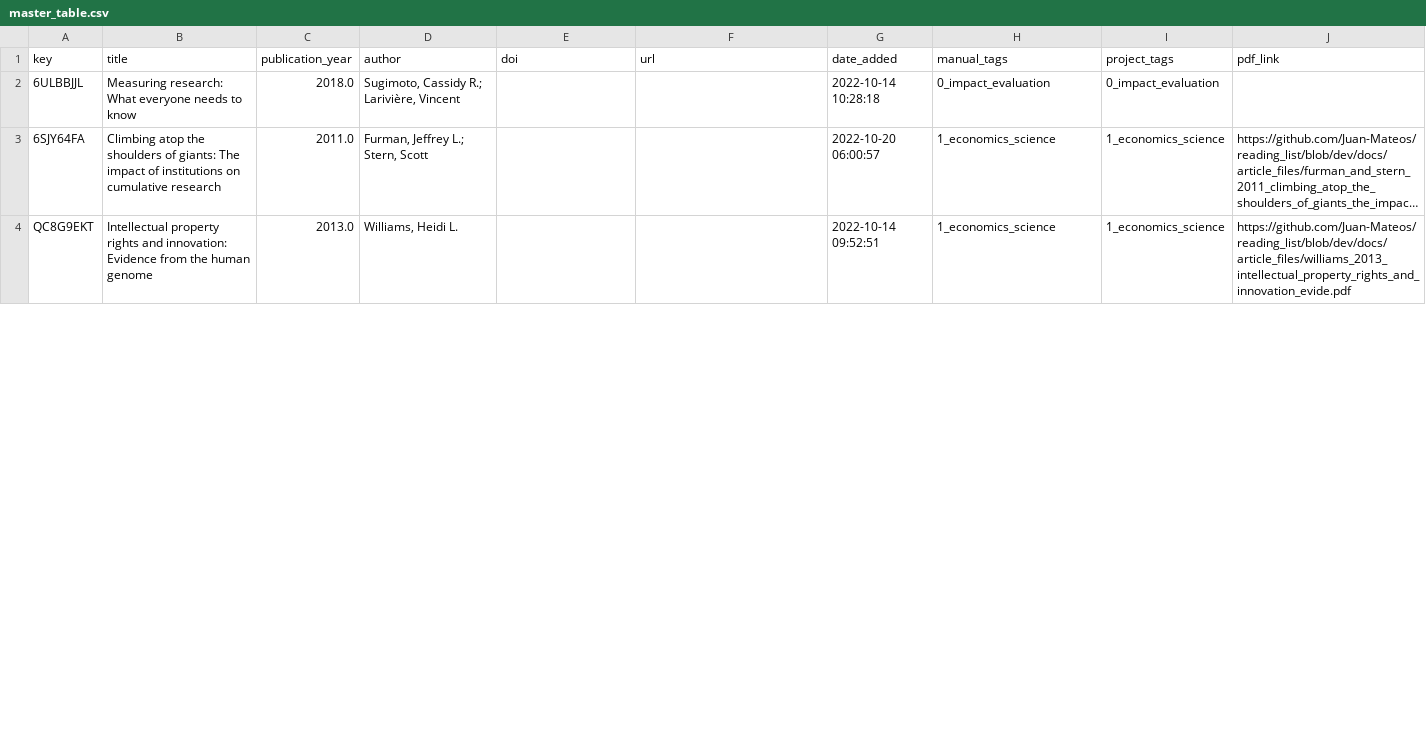
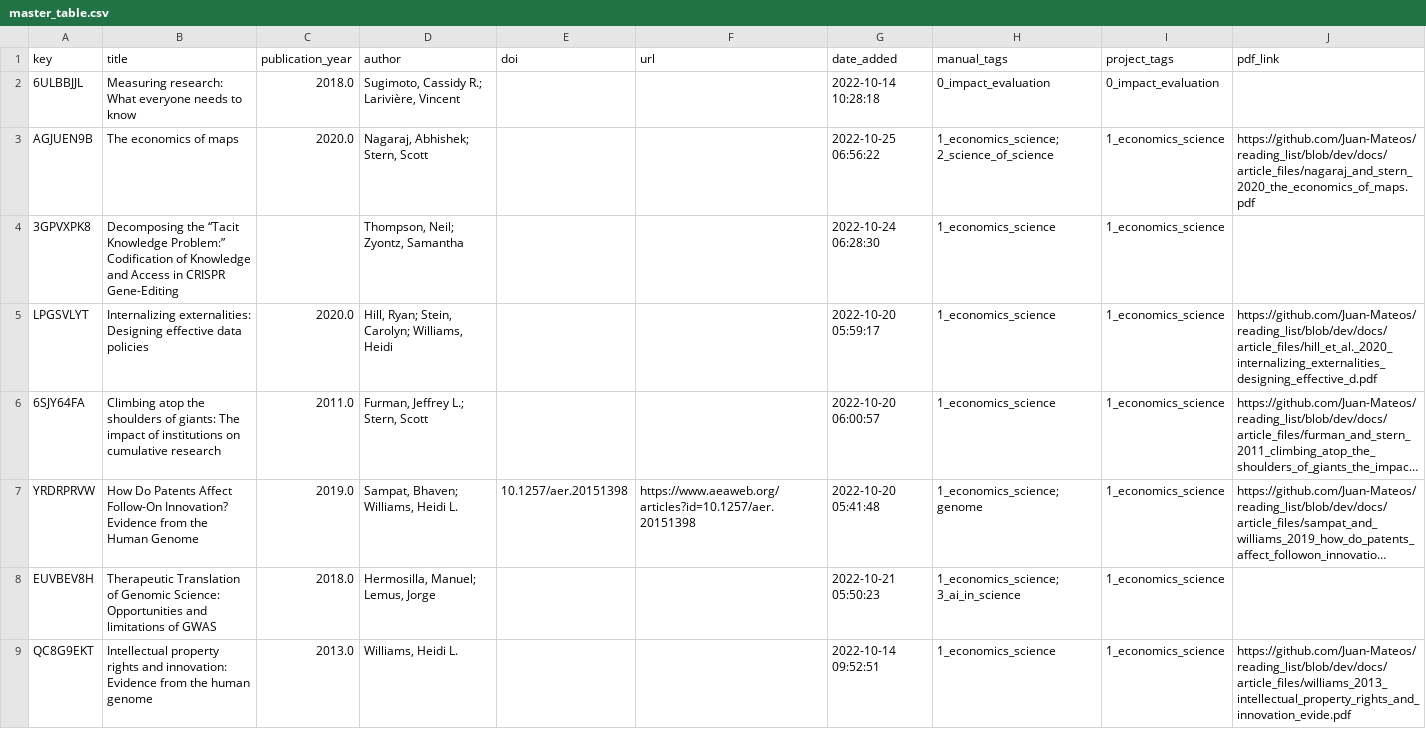
Before and after one commit to Juan-Mateos/reading_list, a CSV file: docs/master_table/master_table.csv, drawn as a sheet; only a part is shown; long unchanged cells end in …; the diff covers the shown part only; the diff names each change by its address in the sheet, - before the commit and + after, or states it on an @@ line.

Commit message:
updating table

```diff
--- a/docs/master_table/master_table.csv
+++ b/docs/master_table/master_table.csv
+row 3: AGJUEN9B | The economics of maps | 2020.0 | Nagaraj, Abhishek; Stern, Scott |  |  | 2022-10-25 06:56:22 | 1_economics_science; 2_science_of_science | 1_economics_science | https://github.com/Juan-Mateos/reading_list/blob/dev/docs/article_files/nagaraj_and_stern_2020_the_economics_of_maps.pdf
+row 4: 3GPVXPK8 | Decomposing the “Tacit Knowledge Problem:” Codification of Knowledge and Access in CRISPR Gene-Editing |  | Thompson, Neil; Zyontz, Samantha |  |  | 2022-10-24 06:28:30 | 1_economics_science | 1_economics_science
@@ row 7 moved to row 5: LPGSVLYT @@
@@ row 5 moved to row 7: YRDRPRVW @@
+row 8: EUVBEV8H | Therapeutic Translation of Genomic Science: Opportunities and limitations of GWAS | 2018.0 | Hermosilla, Manuel; Lemus, Jorge |  |  | 2022-10-21 05:50:23 | 1_economics_science; 3_ai_in_science | 1_economics_science
```
Also changed, not shown: 5 added rows and 10 moved rows elsewhere in this file, 9 other files.
